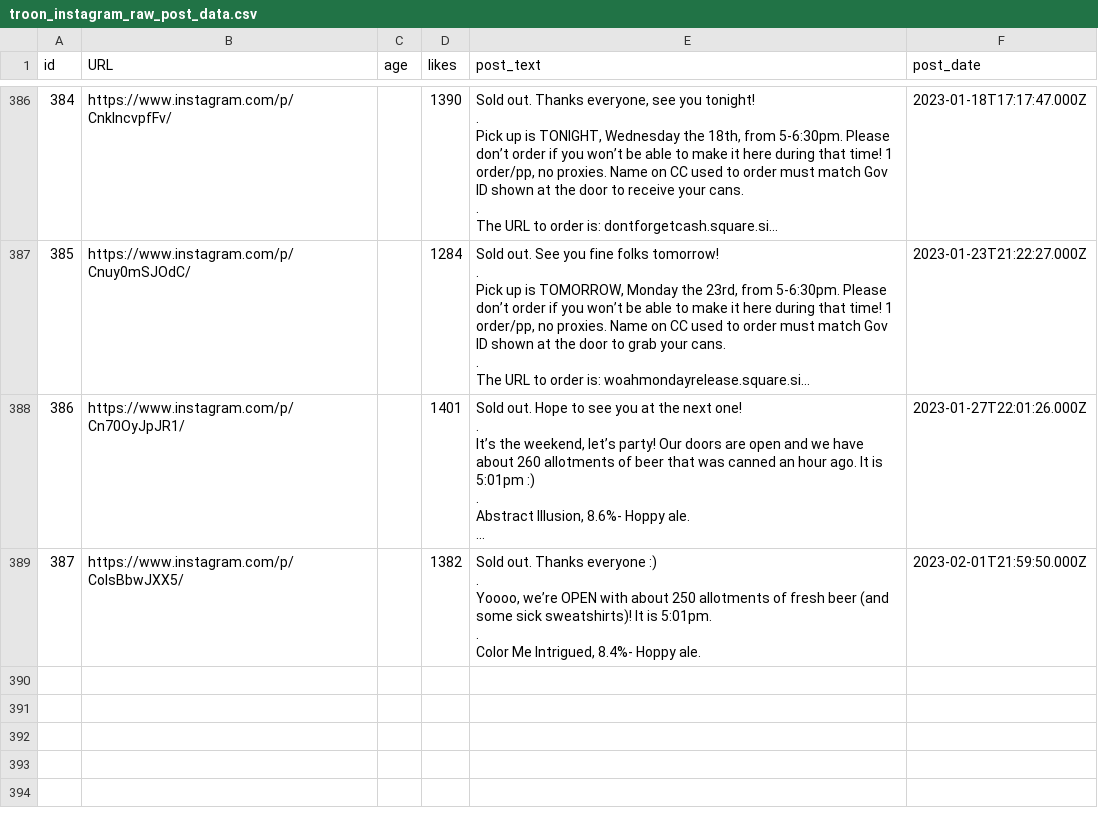
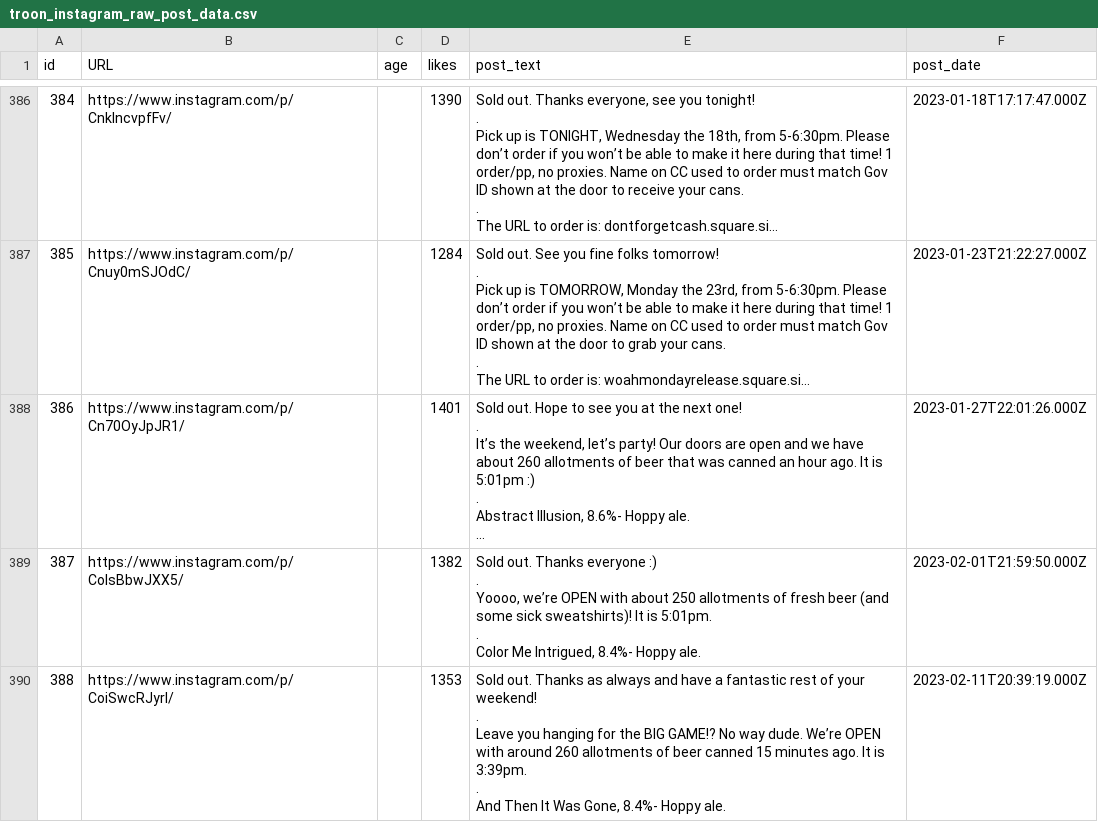
Before and after one commit to dmnapolitano/troon_release_prediction, a CSV file: troon_instagram_raw_post_data.csv, drawn as a sheet; only a part is shown, gaps mark what is left out; long unchanged cells end in ….

```diff
--- a/troon_instagram_raw_post_data.csv
+++ b/troon_instagram_raw_post_data.csv
@@ -2785 +2785,10 @@ Yoooo, we’re OPEN with about 250 allotments of fresh beer (and some sick sweat
 Color Me Intrigued, 8.4%- Hoppy ale.",2023-02-01T21:59:50.000Z
+388,https://www.instagram.com/p/CoiSwcRJyrl/,,1353,"Sold out. Thanks as always and have a fantastic rest of your weekend!
+
+.
+
+Leave you hanging for the BIG GAME!? No way dude. We’re OPEN with around 260 allotments of beer canned 15 minutes ago. It is 3:39pm.
+
+.
+
+And Then It Was Gone, 8.4%- Hoppy ale.",2023-02-11T20:39:19.000Z
```
Also changed, not shown: troon_instagram_clean_post_data.csv, troon_instagram_post_beer_attributes.csv, 1 other file.
